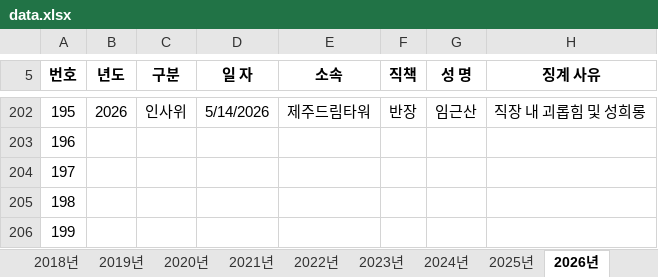
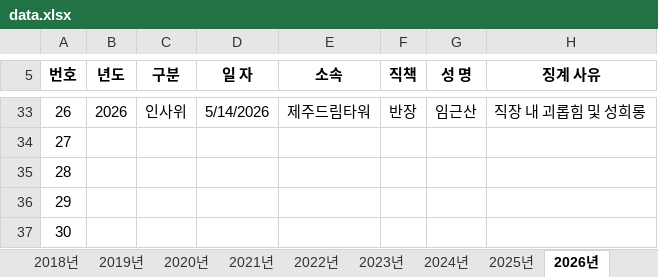
Before and after one commit to cys1000175/ai-pjt, an Excel workbook: data.xlsx, sheet 2026년, drawn as a sheet; only a part is shown, gaps mark what is left out; values as stored, in another font and other column widths than the file's, no borders; charts and pictures not drawn; addresses are those after the commit; the diff covers the shown part only; the diff names each change by its address in the sheet, - before the commit and + after, or states it on an @@ line.

```diff
--- a/data.xlsx (sheet 2026년)
+++ b/data.xlsx (sheet 2026년)
-A33 (번호): 195
+A33 (번호): 26
-A34 (번호): 196
+A34 (번호): 27
-A35 (번호): 197
+A35 (번호): 28
-A36 (번호): 198
+A36 (번호): 29
-A37 (번호): 199
+A37 (번호): 30
```
Also changed, not shown: 1 added row, 1 removed row and 25 edited cells elsewhere in this sheet, sheet 2019년, hidden cells, charts or pictures.
